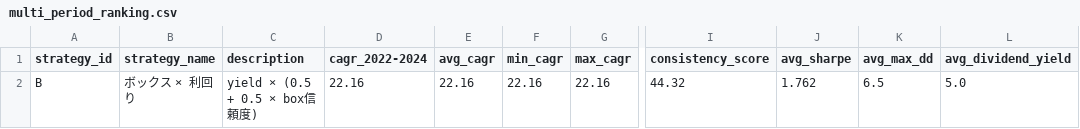
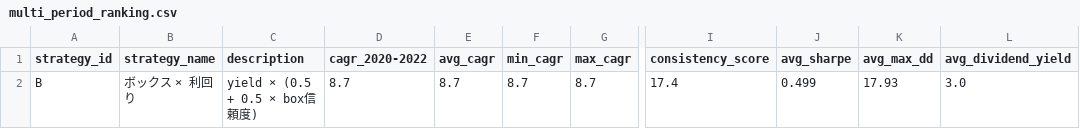
Before and after one commit to nabe1216/kabu, a CSV file: data/backtest/value_B1_current/multi_period_ranking.csv, drawn as a sheet; only a part is shown, gaps mark what is left out; the diff names each change by its address in the sheet, - before the commit and + after, or states it on an @@ line.

```diff
--- a/data/backtest/value_B1_current/multi_period_ranking.csv
+++ b/data/backtest/value_B1_current/multi_period_ranking.csv
-D1: cagr_2022-2024
+D1: cagr_2020-2022
-D2 (cagr_2020-2022): 22.16
+D2 (cagr_2020-2022): 8.7
-E2 (avg_cagr): 22.16
+E2 (avg_cagr): 8.7
-F2 (min_cagr): 22.16
+F2 (min_cagr): 8.7
-G2 (max_cagr): 22.16
+G2 (max_cagr): 8.7
-I2 (consistency_score): 44.32
+I2 (consistency_score): 17.4
-J2 (avg_sharpe): 1.762
+J2 (avg_sharpe): 0.499
-K2 (avg_max_dd): 6.5
+K2 (avg_max_dd): 17.93
-L2 (avg_dividend_yield): 5.0
+L2 (avg_dividend_yield): 3.0
```
Also changed, not shown: data/backtest/value_B1_current/multi_period_detailed.csv, data/backtest/value_B2_g40/multi_period_ranking.csv, 5 other files.
